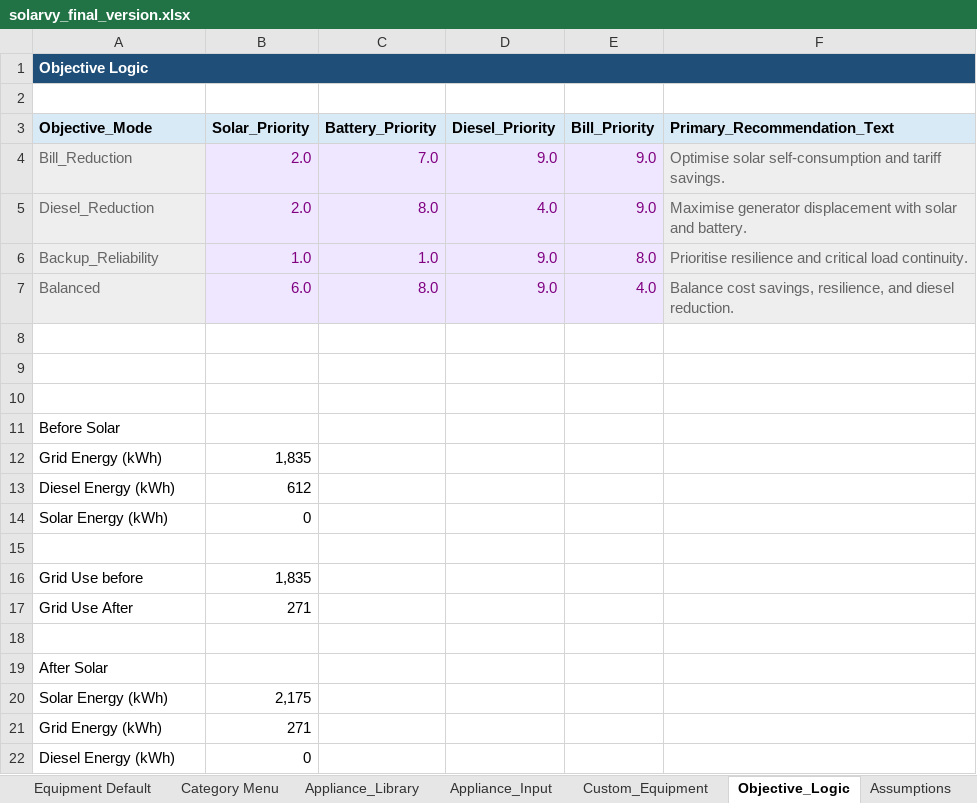
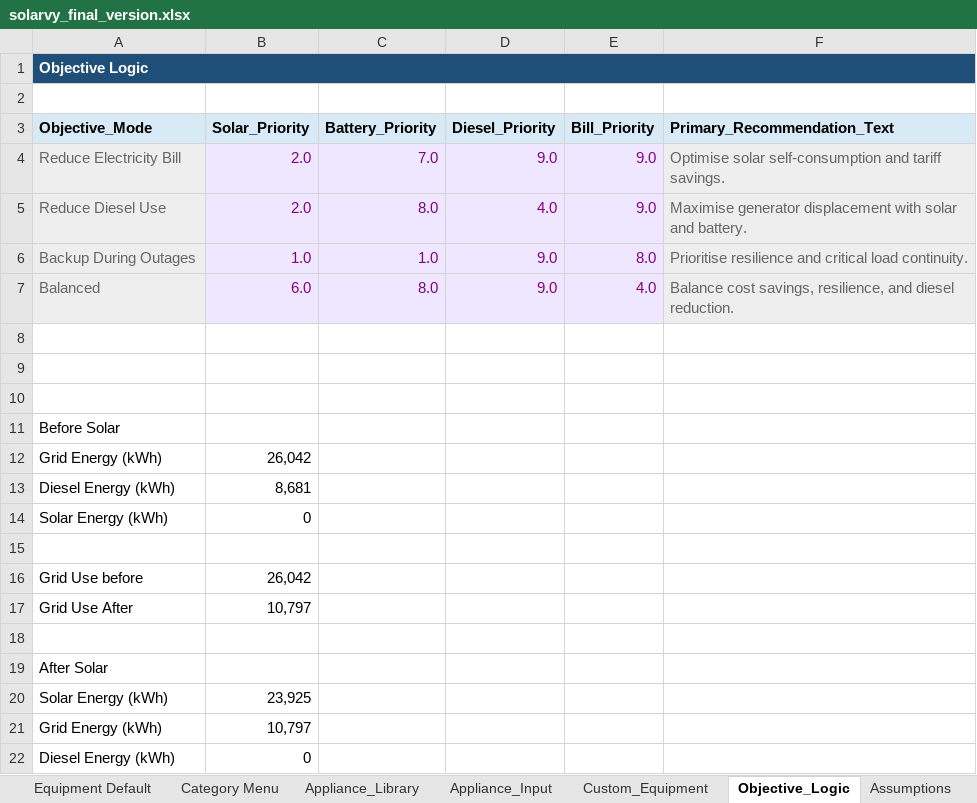
Before and after one commit to Ratheesh-Angular/Solarvy-Backend, an Excel workbook: excel/solarvy_final_version.xlsx, sheet Objective_Logic, drawn as a sheet; values as stored, in another font and other column widths than the file's, no borders; the diff names each change by its address in the sheet, - before the commit and + after, or states it on an @@ line.

```diff
--- a/excel/solarvy_final_version.xlsx (sheet Objective_Logic)
+++ b/excel/solarvy_final_version.xlsx (sheet Objective_Logic)
-A4 (Objective_Mode): Bill_Reduction
+A4 (Objective_Mode): Reduce Electricity Bill
-A5 (Objective_Mode): Diesel_Reduction
+A5 (Objective_Mode): Reduce Diesel Use
-A6 (Objective_Mode): Backup_Reliability
+A6 (Objective_Mode): Backup During Outages
-B12 (Solar_Priority): 1,835
+B12 (Solar_Priority): 26,042
-B13 (Solar_Priority): 612
+B13 (Solar_Priority): 8,681
-B16 (Solar_Priority): 1,835
+B16 (Solar_Priority): 26,042
-B17 (Solar_Priority): 271
+B17 (Solar_Priority): 10,797
-B20 (Solar_Priority): 2,175
+B20 (Solar_Priority): 23,925
-B21 (Solar_Priority): 271
+B21 (Solar_Priority): 10,797
```
Also changed, not shown: sheet Appliance_Input, sheet Custom_Equipment, sheet Equipment Default, sheet Installer_Results_Output, sheet Match_Engine, sheet Strategy_Comparison, 9 more sheets, other sheet tabs, formulas that keep their value, charts or pictures, 1 other file.
